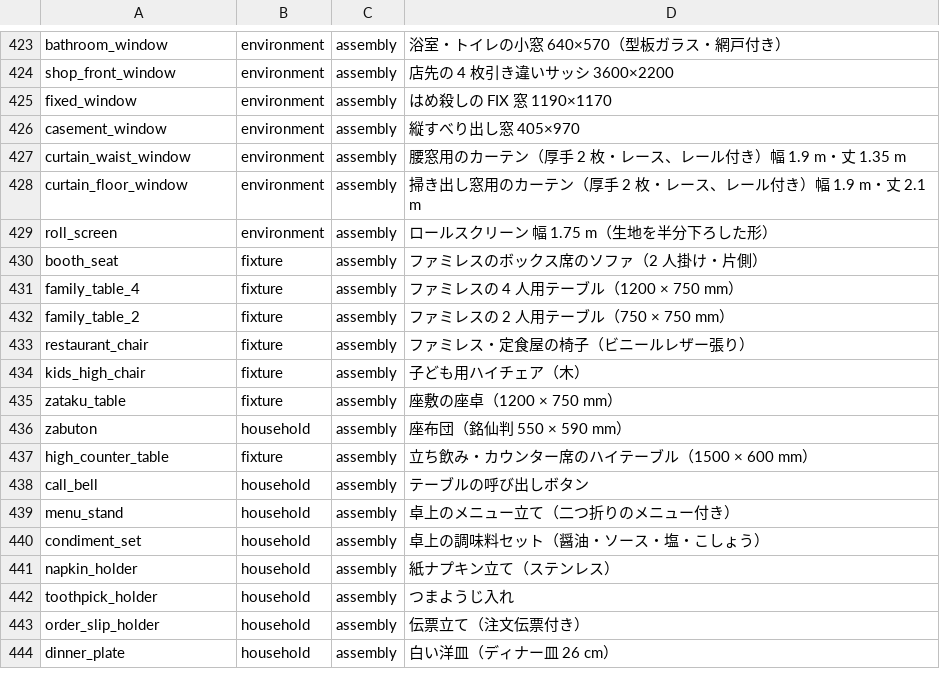
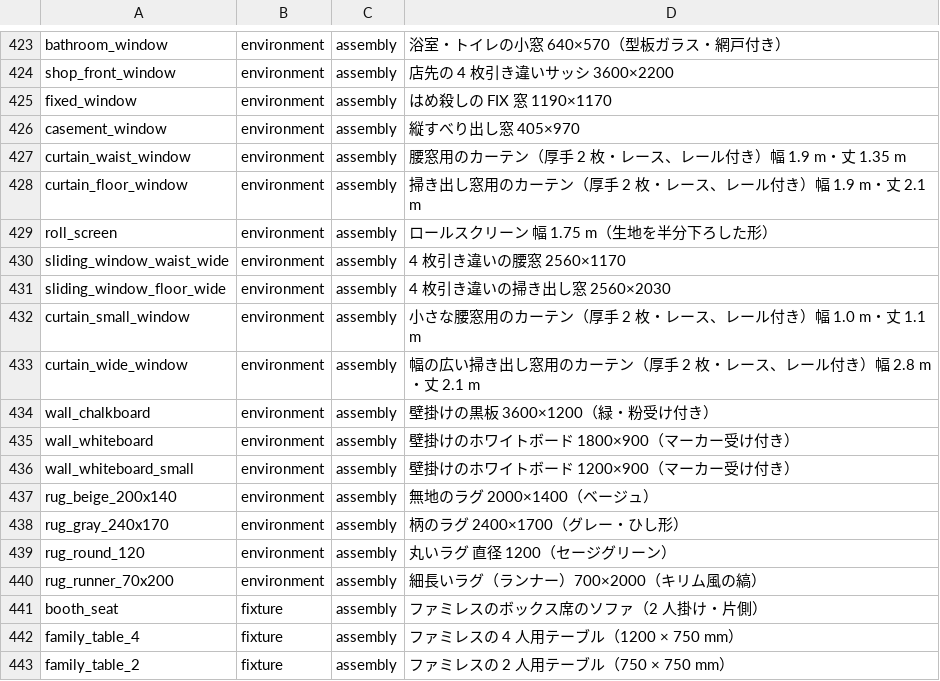
Before and after one commit to atinfinity/agentic-usd-gen, a TSV file: src/agentic_usd_gen/data/fictional_index.tsv, drawn as a sheet; only a part is shown, gaps mark what is left out; the shorter side is filled out with more unchanged rows; the diff names each change by its address in the sheet, - before the commit and + after, or states it on an @@ line.

```diff
--- a/src/agentic_usd_gen/data/fictional_index.tsv
+++ b/src/agentic_usd_gen/data/fictional_index.tsv
+row 430: sliding_window_waist_wide | environment | assembly | 4 枚引き違いの腰窓 2560×1170
+row 431: sliding_window_floor_wide | environment | assembly | 4 枚引き違いの掃き出し窓 2560×2030
+row 432: curtain_small_window | environment | assembly | 小さな腰窓用のカーテン（厚手 2 枚・レース、レール付き）幅 1.0 m・丈 1.1 m
+row 433: curtain_wide_window | environment | assembly | 幅の広い掃き出し窓用のカーテン（厚手 2 枚・レース、レール付き）幅 2.8 m・丈 2.1 m
+row 434: wall_chalkboard | environment | assembly | 壁掛けの黒板 3600×1200（緑・粉受け付き）
+row 435: wall_whiteboard | environment | assembly | 壁掛けのホワイトボード 1800×900（マーカー受け付き）
+row 436: wall_whiteboard_small | environment | assembly | 壁掛けのホワイトボード 1200×900（マーカー受け付き）
+row 437: rug_beige_200x140 | environment | assembly | 無地のラグ 2000×1400（ベージュ）
+row 438: rug_gray_240x170 | environment | assembly | 柄のラグ 2400×1700（グレー・ひし形）
+row 439: rug_round_120 | environment | assembly | 丸いラグ 直径 1200（セージグリーン）
+row 440: rug_runner_70x200 | environment | assembly | 細長いラグ（ランナー）700×2000（キリム風の縞）
```
Also changed, not shown: 10 other files.
